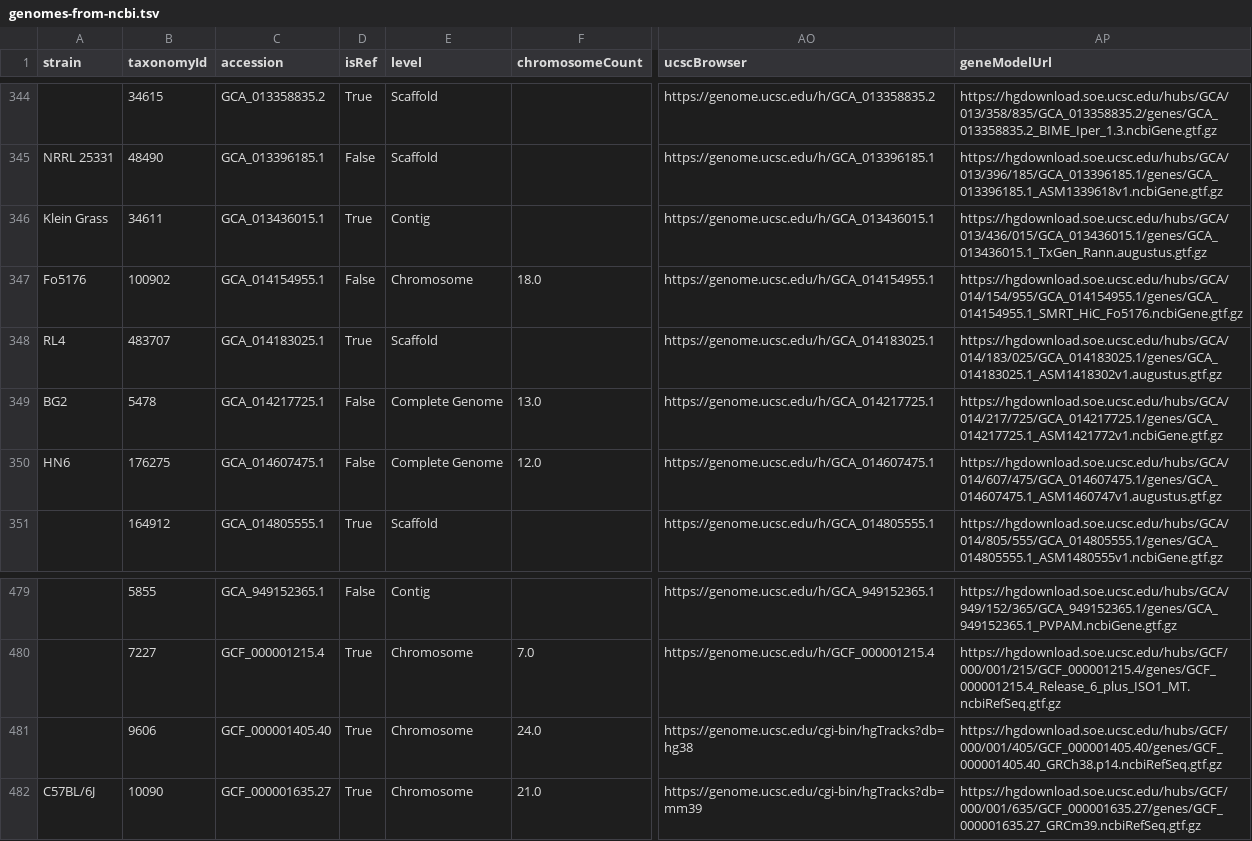
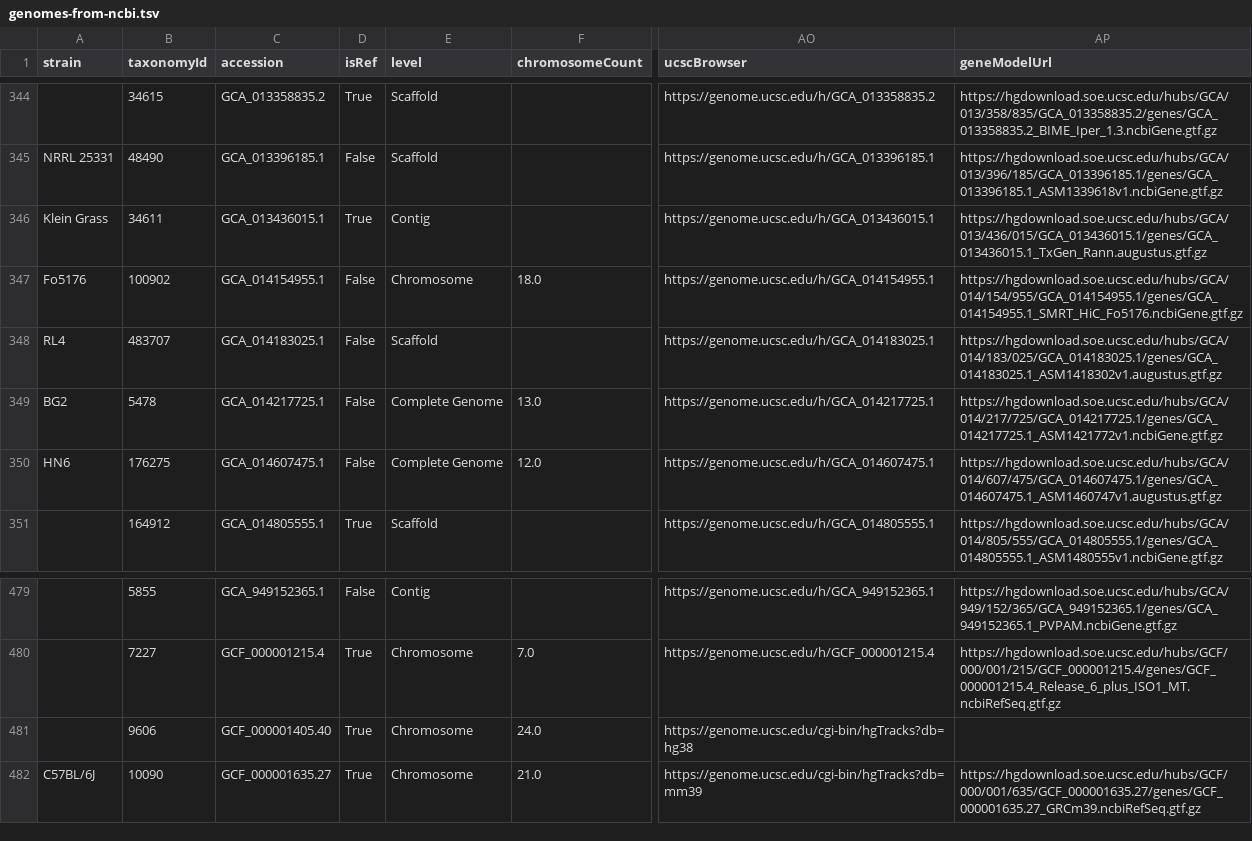
Before and after one commit to galaxyproject/brc-analytics, a TSV file: catalog/build/intermediate/genomes-from-ncbi.tsv, drawn as a sheet; only a part is shown, gaps mark what is left out; the diff names each change by its address in the sheet, - before the commit and + after, or states it on an @@ line.

```diff
--- a/catalog/build/intermediate/genomes-from-ncbi.tsv
+++ b/catalog/build/intermediate/genomes-from-ncbi.tsv
-D348 (isRef): True
+D348 (isRef): False
-AP481 (geneModelUrl): https://hgdownload.soe.ucsc.edu/hubs/GCF/000/001/405/GCF_000001405.40/genes/GCF_000001405.40_GRCh38.p14.ncbiRefSeq.gtf.gz
+AP481 (geneModelUrl): (empty)
```
Also changed, not shown: catalog/build/intermediate/outbreak-taxonomy-mapping.tsv, 1 other file.
